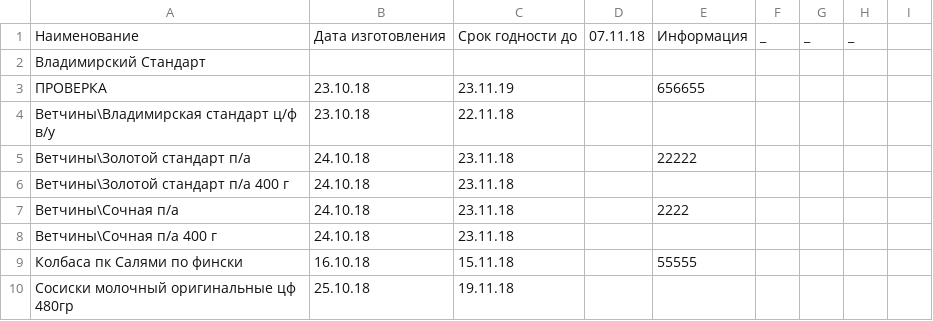
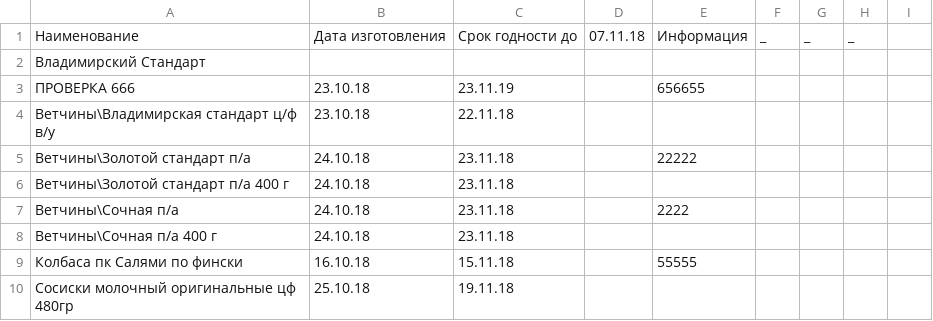
Before and after one commit to Tzota/sottaev-tdmprom-table, a CSV file: input.csv, drawn as a sheet; only a part is shown.

```diff
--- a/input.csv
+++ b/input.csv
@@ -2,3 +2,3 @@
 Владимирский Стандарт,,,,,,,,
-ПРОВЕРКА ,23.10.18,23.11.19,,656655,,,,
+ПРОВЕРКА 666,23.10.18,23.11.19,,656655,,,,
 Ветчины\Владимирская  стандарт ц/ф в/у,23.10.18,22.11.18,,,,,,
```
